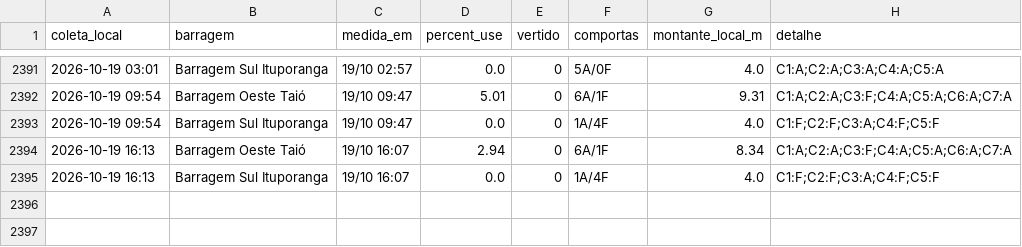
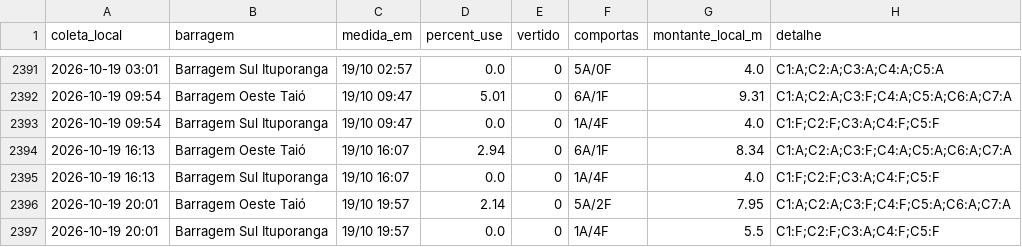
Before and after one commit to jonevaldorech-spec/alerta-cheia-riodosul, a CSV file: dados/barragens.csv, drawn as a sheet; only a part is shown, gaps mark what is left out.

```diff
--- a/dados/barragens.csv
+++ b/dados/barragens.csv
@@ -2395 +2395,3 @@ coleta_local,barragem,medida_em,percent_use,vertido,comportas,montante_local_m,d
 2026-10-19 16:13,Barragem Sul Ituporanga,19/10 16:07,0.0,0,1A/4F,4.0,C1:F;C2:F;C3:A;C4:F;C5:F
+2026-10-19 20:01,Barragem Oeste Taió,19/10 19:57,2.14,0,5A/2F,7.95,C1:A;C2:A;C3:F;C4:F;C5:A;C6:A;C7:A
+2026-10-19 20:01,Barragem Sul Ituporanga,19/10 19:57,0.0,0,1A/4F,5.5,C1:F;C2:F;C3:A;C4:F;C5:F
```
Also changed, not shown: dados/kanitz.csv, dados/niveis_bacia.csv, 4 other files.
